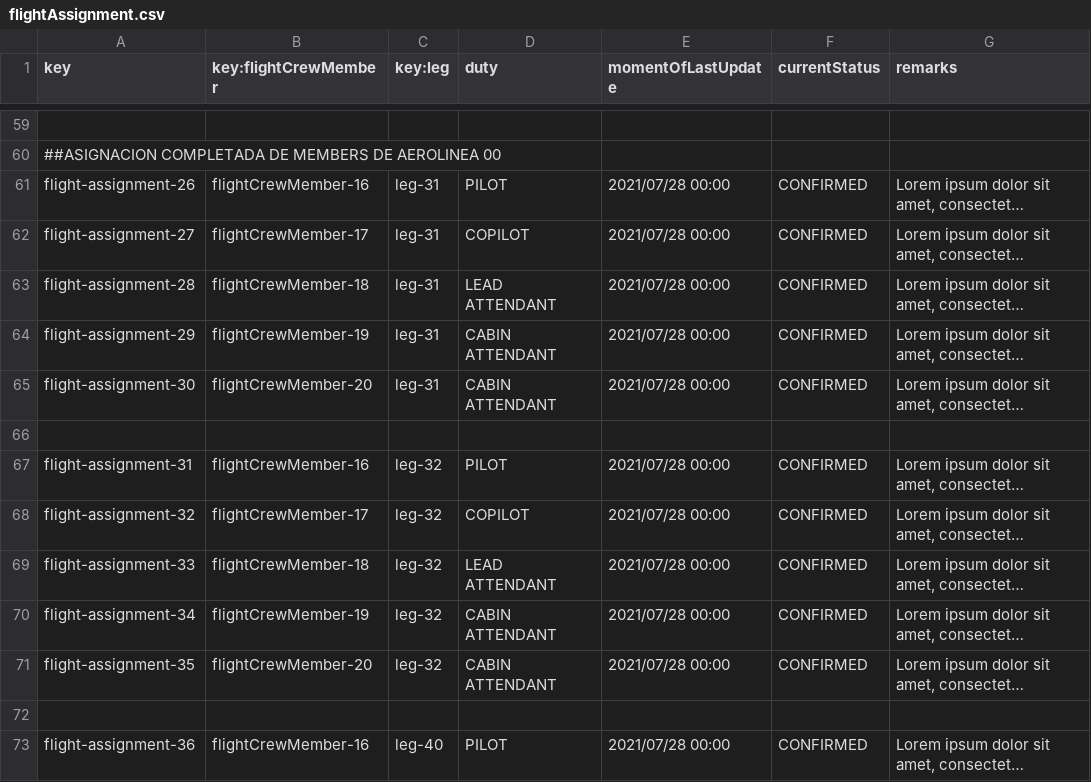
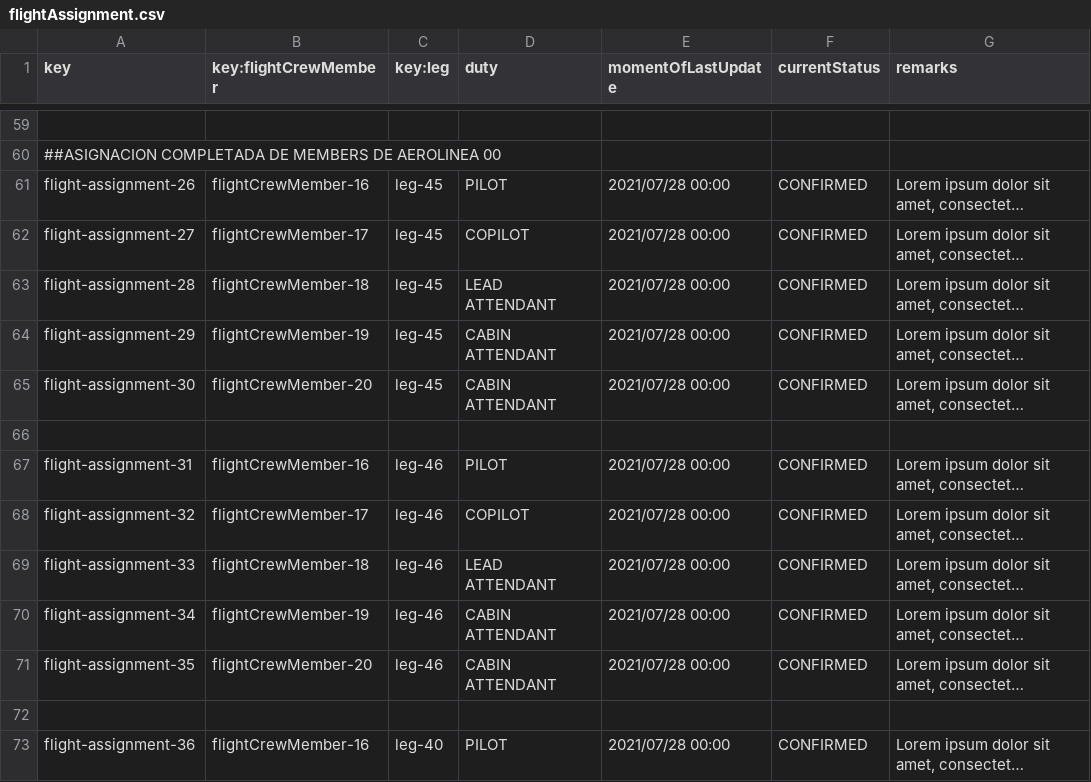
Before and after one commit to adolfoborrego/Acme-ANS, a CSV file: src/main/resources/WEB-INF/data/sample/flightAssignment.csv, drawn as a sheet; only a part is shown, gaps mark what is left out; long unchanged cells end in …; the diff names each change by its address in the sheet, - before the commit and + after, or states it on an @@ line.

```diff
--- a/src/main/resources/WEB-INF/data/sample/flightAssignment.csv
+++ b/src/main/resources/WEB-INF/data/sample/flightAssignment.csv
-C61:C65 (key:leg): leg-31
+C61:C65 (key:leg): leg-45
-C67:C71 (key:leg): leg-32
+C67:C71 (key:leg): leg-46
```
Also changed, not shown: src/main/resources/WEB-INF/data/sample/flight.csv, src/main/resources/WEB-INF/data/sample/leg.csv, 3 other files.
